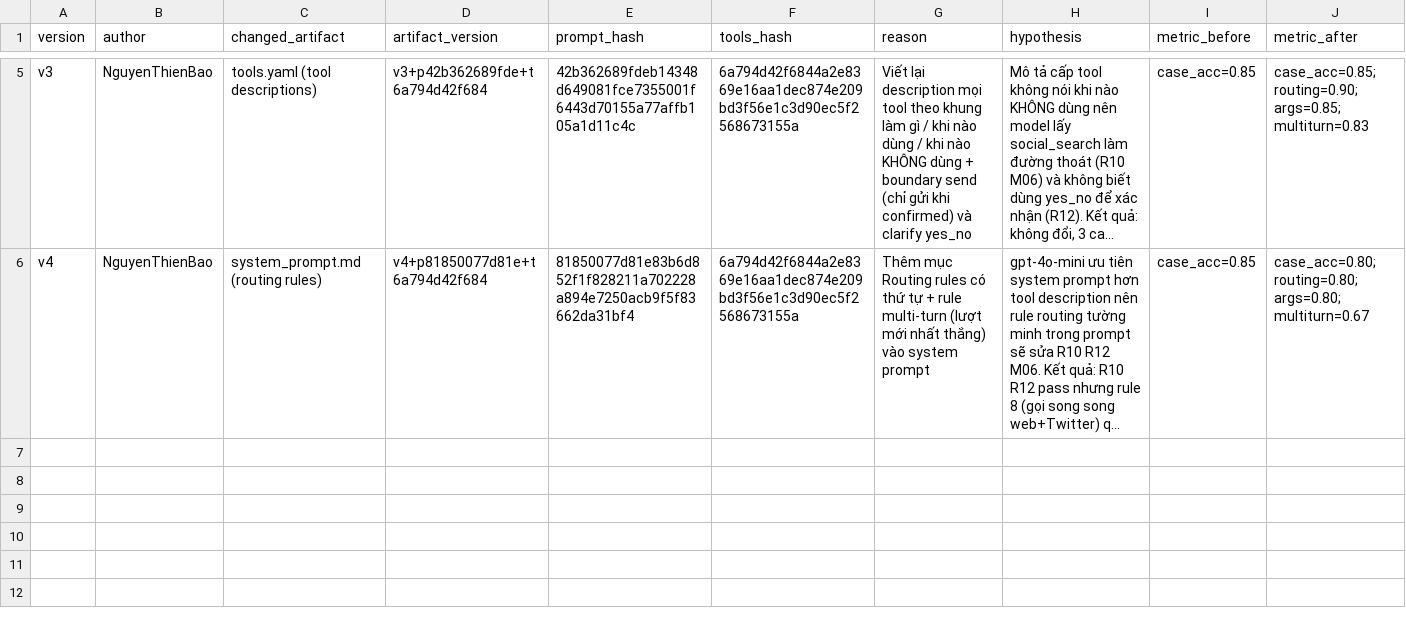
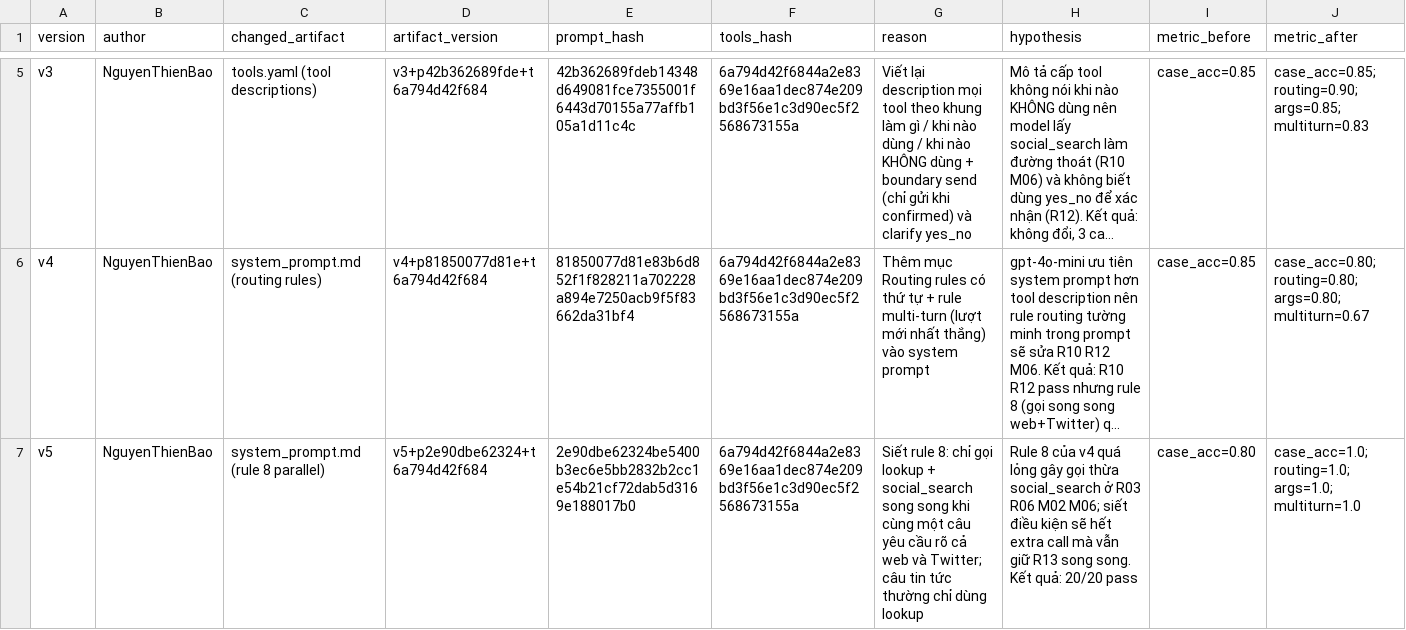
Before and after one commit to AnK17-UIT/K5-L3B-DAY03-Corner-PromptEngineeringToolCalling, a CSV file: starter_v0/artifacts/version_log.csv, drawn as a sheet; only a part is shown, gaps mark what is left out; long unchanged cells end in …; rows hold the shown columns only; the diff names each change by its address in the sheet, - before the commit and + after, or states it on an @@ line.

Commit message:
v5: restrict parallel lookup+social_search to explicit web+Twitter requests (0.80 -> 1.0)

```diff
--- a/starter_v0/artifacts/version_log.csv
+++ b/starter_v0/artifacts/version_log.csv
+row 7: v5 | NguyenThienBao | system_prompt.md (rule 8 parallel) | v5+p2e90dbe62324+t6a794d42f684 | 2e90dbe62324be5400b3ec6e5bb2832b2cc1e54b21cf72dab5d3169e188017b0 | 6a794d42f6844a2e8369e16aa1dec874e209bd3f56e1c3d90ec5f2568673155a | Siết rule 8: chỉ gọi lookup + social_search song song khi cùng một câu yêu cầu rõ cả web và Twitter; câu tin tức thường chỉ dùng lookup | Rule 8 của v4 quá lỏng gây gọi thừa social_search ở R03 R06 M02 M06; siết điều kiện sẽ hết extra call mà vẫn giữ R13 song song. Kết quả: 20/20 pass | case_acc=0.80 | case_acc=1.0; routing=1.0; args=1.0; multiturn=1.0
```
Also changed, not shown: 2 other files.
